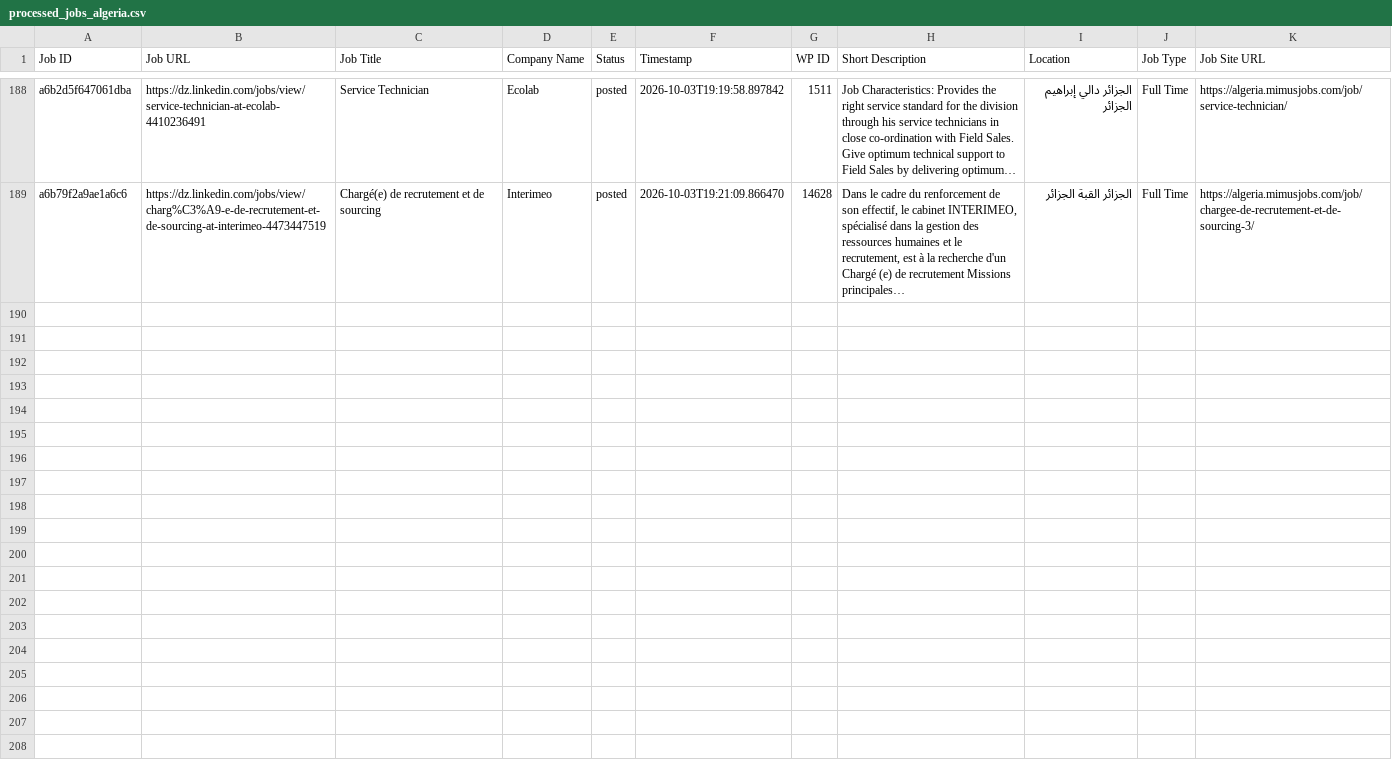
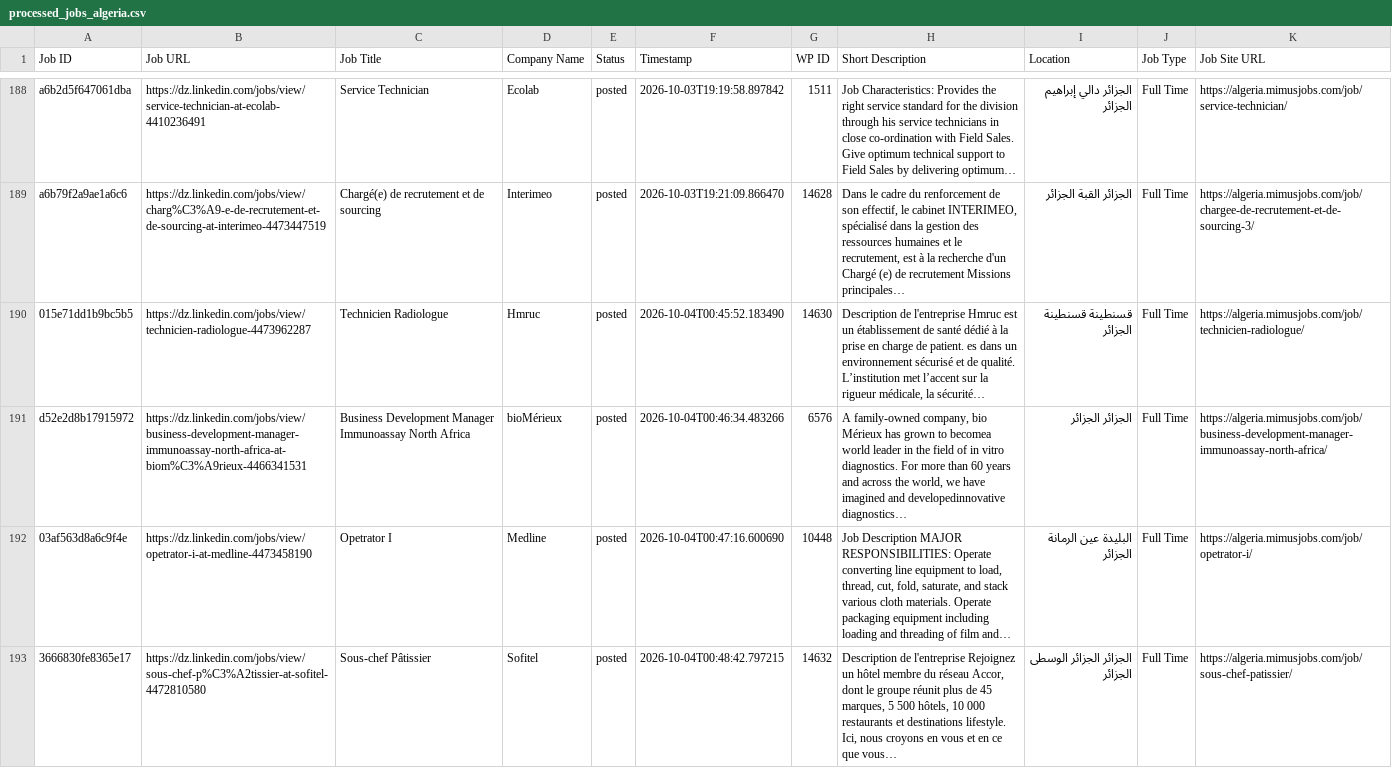
Before and after one commit to projectfetcher/dz, a CSV file: processed_jobs_algeria.csv, drawn as a sheet; only a part is shown, gaps mark what is left out; the diff names each change by its address in the sheet, - before the commit and + after, or states it on an @@ line.

```diff
--- a/processed_jobs_algeria.csv
+++ b/processed_jobs_algeria.csv
+row 190: 015e71dd1b9bc5b5 | https://dz.linkedin.com/jobs/view/technicien-radiologue-4473962287 | Technicien Radiologue | Hmruc | posted | 2026-10-04T00:45:52.183490 | 14630 | Description de l'entreprise Hmruc est un établissement de santé dédié à la prise en charge de patient. es dans un environnement sécurisé et de qualité. L’institution met l’accent sur la rigueur médicale, la sécurité… | قسنطينة قسنطينة الجزائر | Full Time | https://algeria.mimusjobs.com/job/technicien-radiologue/
+row 191: d52e2d8b17915972 | https://dz.linkedin.com/jobs/view/business-development-manager-immunoassay-north-africa-at-biom%C3%A9rieux-4466341531 | Business Development Manager Immunoassay North Africa | bioMérieux | posted | 2026-10-04T00:46:34.483266 | 6576 | A family-owned company, bio Mérieux has grown to becomea world leader in the field of in vitro diagnostics. For more than 60 years and across the world, we have imagined and developedinnovative diagnostics… | الجزائر الجزائر | Full Time | https://algeria.mimusjobs.com/job/business-development-manager-immunoassay-north-africa/
+row 192: 03af563d8a6c9f4e | https://dz.linkedin.com/jobs/view/opetrator-i-at-medline-4473458190 | Opetrator I | Medline | posted | 2026-10-04T00:47:16.600690 | 10448 | Job Description MAJOR RESPONSIBILITIES: Operate converting line equipment to load, thread, cut, fold, saturate, and stack various cloth materials. Operate packaging equipment including loading and threading of film and… | البليدة عين الرمانة الجزائر | Full Time | https://algeria.mimusjobs.com/job/opetrator-i/
+row 193: 3666830fe8365e17 | https://dz.linkedin.com/jobs/view/sous-chef-p%C3%A2tissier-at-sofitel-4472810580 | Sous-chef Pâtissier | Sofitel | posted | 2026-10-04T00:48:42.797215 | 14632 | Description de l'entreprise Rejoignez un hôtel membre du réseau Accor, dont le groupe réunit plus de 45 marques, 5 500 hôtels, 10 000 restaurants et destinations lifestyle. Ici, nous croyons en vous et en ce que vous… | الجزائر الجزائر الوسطى الجزائر | Full Time | https://algeria.mimusjobs.com/job/sous-chef-patissier/
```
